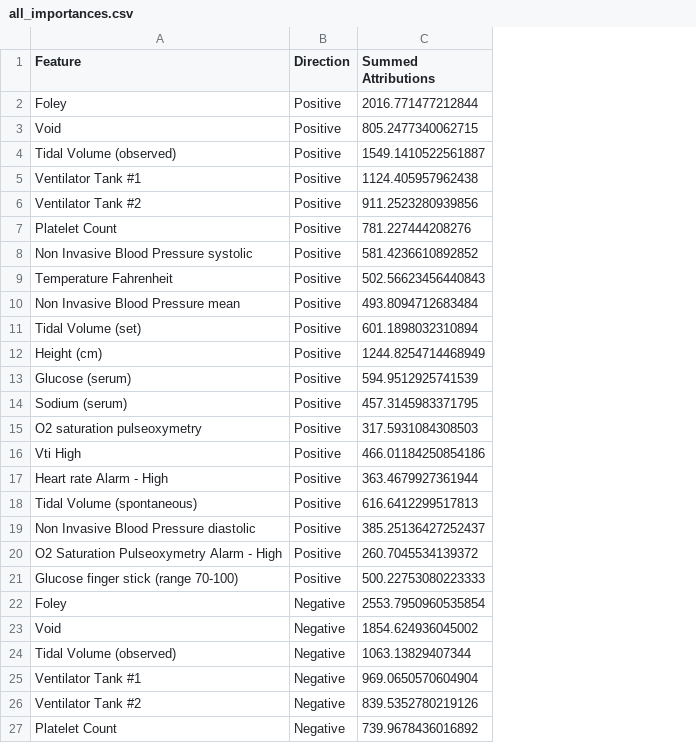
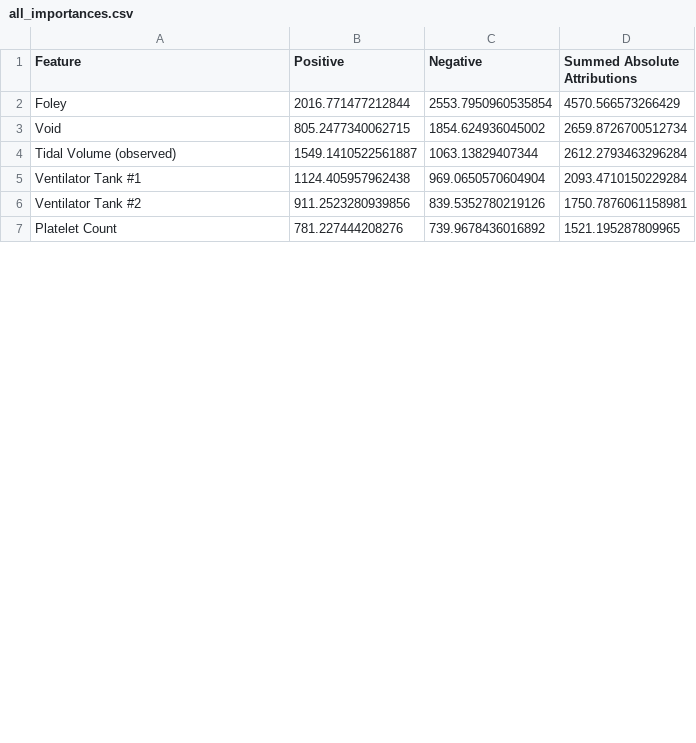
Before and after one commit to isears/tabnet-sepsis, a CSV file: results/all_importances.csv, drawn as a sheet; only a part is shown; removed rows and columns are numbered as before the commit, all else as after; the diff names each change by its address in the sheet, - before the commit and + after, or states it on an @@ line.

```diff
--- a/results/all_importances.csv
+++ b/results/all_importances.csv
-column B (Direction), rows 22-27: all Negative
+column B (Positive), rows 2-7: 2016.771477212844 | 805.2477340062715 | 1549.1410522561887 | 1124.405957962438 | 911.2523280939856 | 781.227444208276
+column D (Summed Absolute Attributions), rows 2-7: 4570.566573266429 | 2659.8726700512734 | 2612.2793463296284 | 2093.4710150229284 | 1750.7876061158981 | 1521.195287809965
-C1: Summed Attributions
+C1: Negative
-row 2: Foley | Positive | 2016.771477212844
-row 3: Void | Positive | 805.2477340062715
-row 4: Tidal Volume (observed) | Positive | 1549.1410522561887
-row 5: Ventilator Tank #1 | Positive | 1124.405957962438
-row 6: Ventilator Tank #2 | Positive | 911.2523280939856
-row 7: Platelet Count | Positive | 781.227444208276
-row 8: Non Invasive Blood Pressure systolic | Positive | 581.4236610892852
-row 9: Temperature Fahrenheit | Positive | 502.56623456440843
-row 10: Non Invasive Blood Pressure mean | Positive | 493.8094712683484
-row 11: Tidal Volume (set) | Positive | 601.1898032310894
-row 12: Height (cm) | Positive | 1244.8254714468949
-row 13: Glucose (serum) | Positive | 594.9512925741539
-row 14: Sodium (serum) | Positive | 457.3145983371795
-row 15: O2 saturation pulseoxymetry | Positive | 317.5931084308503
-row 16: Vti High | Positive | 466.01184250854186
-row 17: Heart rate Alarm - High | Positive | 363.4679927361944
-row 18: Tidal Volume (spontaneous) | Positive | 616.6412299517813
-row 19: Non Invasive Blood Pressure diastolic | Positive | 385.25136427252437
-row 20: O2 Saturation Pulseoxymetry Alarm - High | Positive | 260.7045534139372
-row 21: Glucose finger stick (range 70-100) | Positive | 500.22753080223333
```
Also changed, not shown: results/early_importances.csv, results/late_importances.csv, 4 other files.
